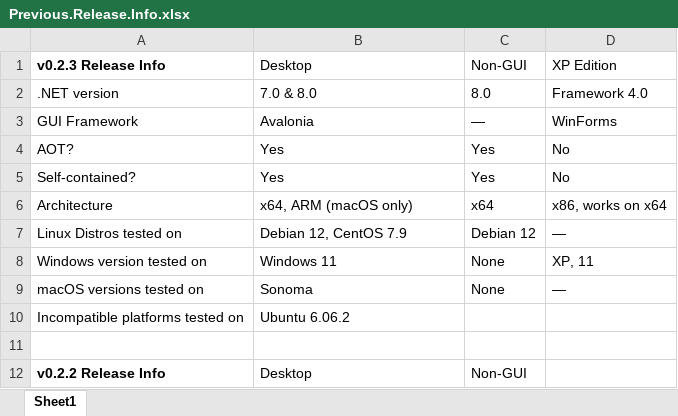
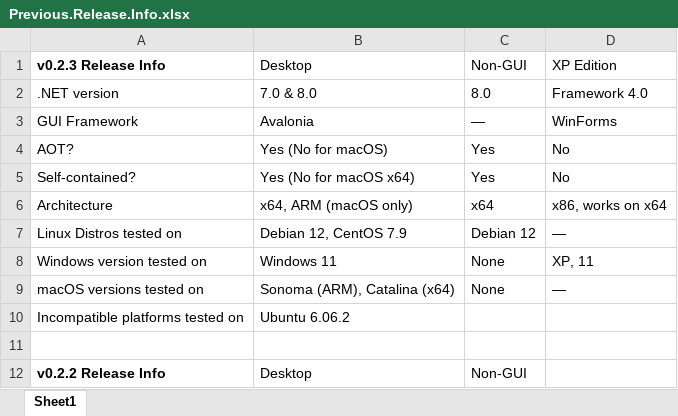
Before and after one commit to Jestzer/Options.File.Checker, an Excel workbook: Previous.Release.Info.xlsx, sheet Sheet1, drawn as a sheet; only a part is shown; values as stored, in another font and other column widths than the file's, no borders; the diff names each change by its address in the sheet, - before the commit and + after, or states it on an @@ line.

Commit message:
Updated Excel sheet.

```diff
--- a/Previous.Release.Info.xlsx (sheet Sheet1)
+++ b/Previous.Release.Info.xlsx (sheet Sheet1)
-B4: Yes
+B4: Yes (No for macOS)
-B5: Yes
+B5: Yes (No for macOS x64)
-B9: Sonoma
+B9: Sonoma (ARM), Catalina (x64)
```
